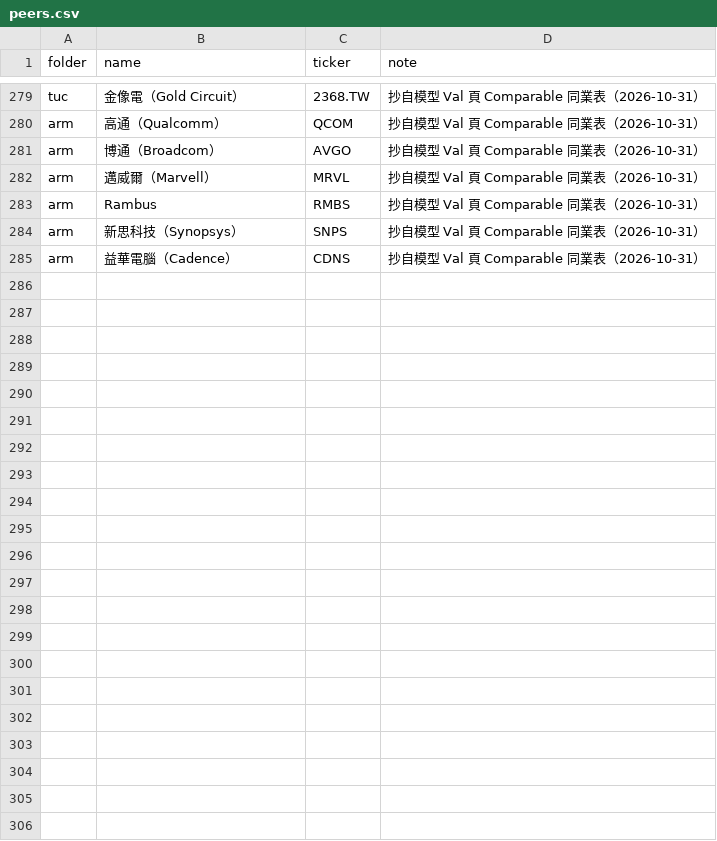
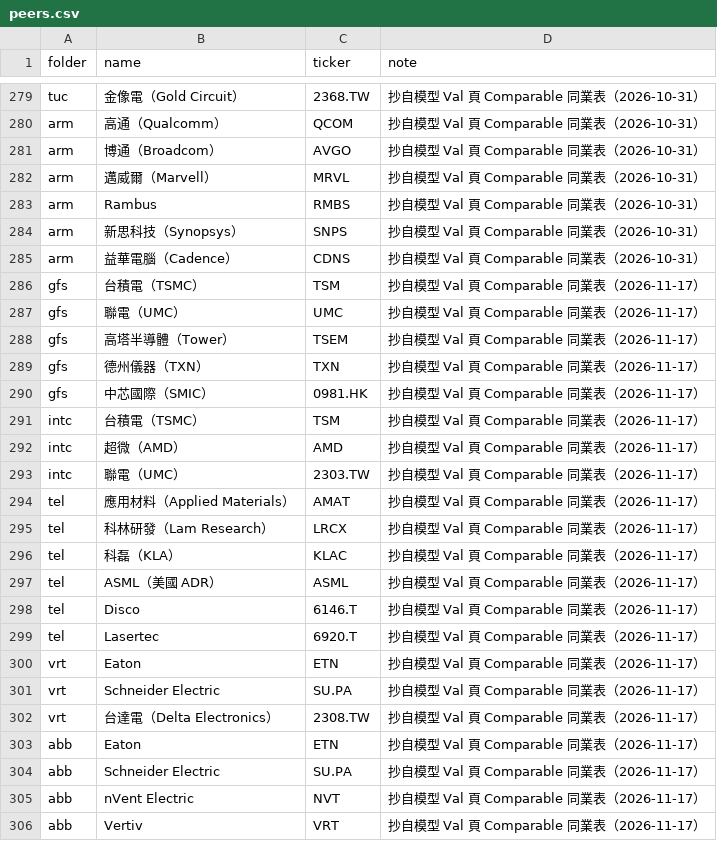
Before and after one commit to YinchenChang/company-models, a CSV file: tools/target_summary/peers.csv, drawn as a sheet; only a part is shown, gaps mark what is left out; the diff names each change by its address in the sheet, - before the commit and + after, or states it on an @@ line.

```diff
--- a/tools/target_summary/peers.csv
+++ b/tools/target_summary/peers.csv
+row 286: gfs | 台積電（TSMC） | TSM | 抄自模型 Val 頁 Comparable 同業表（2026-11-17）
+row 287: gfs | 聯電（UMC） | UMC | 抄自模型 Val 頁 Comparable 同業表（2026-11-17）
+row 288: gfs | 高塔半導體（Tower） | TSEM | 抄自模型 Val 頁 Comparable 同業表（2026-11-17）
+row 289: gfs | 德州儀器（TXN） | TXN | 抄自模型 Val 頁 Comparable 同業表（2026-11-17）
+row 290: gfs | 中芯國際（SMIC） | 0981.HK | 抄自模型 Val 頁 Comparable 同業表（2026-11-17）
+row 291: intc | 台積電（TSMC） | TSM | 抄自模型 Val 頁 Comparable 同業表（2026-11-17）
+row 292: intc | 超微（AMD） | AMD | 抄自模型 Val 頁 Comparable 同業表（2026-11-17）
+row 293: intc | 聯電（UMC） | 2303.TW | 抄自模型 Val 頁 Comparable 同業表（2026-11-17）
+row 294: tel | 應用材料（Applied Materials） | AMAT | 抄自模型 Val 頁 Comparable 同業表（2026-11-17）
+row 295: tel | 科林研發（Lam Research） | LRCX | 抄自模型 Val 頁 Comparable 同業表（2026-11-17）
+row 296: tel | 科磊（KLA） | KLAC | 抄自模型 Val 頁 Comparable 同業表（2026-11-17）
+row 297: tel | ASML（美國 ADR） | ASML | 抄自模型 Val 頁 Comparable 同業表（2026-11-17）
+row 298: tel | Disco | 6146.T | 抄自模型 Val 頁 Comparable 同業表（2026-11-17）
+row 299: tel | Lasertec | 6920.T | 抄自模型 Val 頁 Comparable 同業表（2026-11-17）
+row 300: vrt | Eaton | ETN | 抄自模型 Val 頁 Comparable 同業表（2026-11-17）
+row 301: vrt | Schneider Electric | SU.PA | 抄自模型 Val 頁 Comparable 同業表（2026-11-17）
+row 302: vrt | 台達電（Delta Electronics） | 2308.TW | 抄自模型 Val 頁 Comparable 同業表（2026-11-17）
+row 303: abb | Eaton | ETN | 抄自模型 Val 頁 Comparable 同業表（2026-11-17）
+row 304: abb | Schneider Electric | SU.PA | 抄自模型 Val 頁 Comparable 同業表（2026-11-17）
+row 305: abb | nVent Electric | NVT | 抄自模型 Val 頁 Comparable 同業表（2026-11-17）
+row 306: abb | Vertiv | VRT | 抄自模型 Val 頁 Comparable 同業表（2026-11-17）
```
Also changed, not shown: tools/target_summary/universe.csv, 12 other files.
